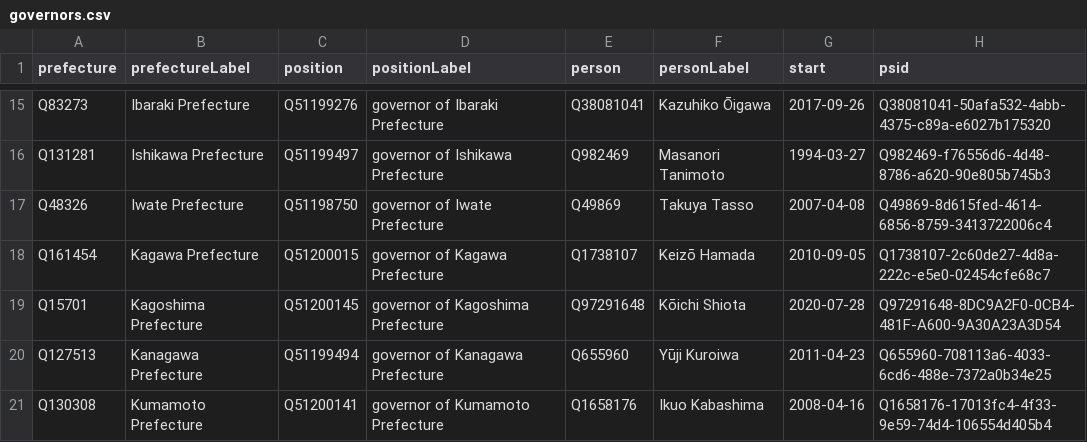
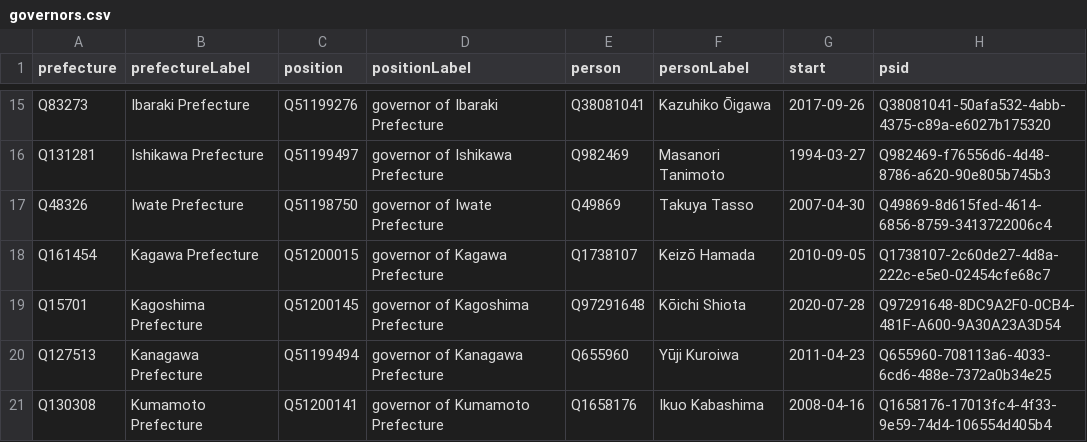
Before and after one commit to every-politician-scrapers/japan-ministers, a CSV file: wikidata/results/governors.csv, drawn as a sheet; only a part is shown, gaps mark what is left out.

Commit message:
Run SPARQL queries

```diff
--- a/wikidata/results/governors.csv
+++ b/wikidata/results/governors.csv
@@ -16,3 +16,3 @@ Q83273,Ibaraki Prefecture,Q51199276,governor of Ibaraki Prefecture,Q38081041,Kaz
 Q131281,Ishikawa Prefecture,Q51199497,governor of Ishikawa Prefecture,Q982469,Masanori Tanimoto,1994-03-27,Q982469-f76556d6-4d48-8786-a620-90e805b745b3
-Q48326,Iwate Prefecture,Q51198750,governor of Iwate Prefecture,Q49869,Takuya Tasso,2007-04-08,Q49869-8d615fed-4614-6856-8759-3413722006c4
+Q48326,Iwate Prefecture,Q51198750,governor of Iwate Prefecture,Q49869,Takuya Tasso,2007-04-30,Q49869-8d615fed-4614-6856-8759-3413722006c4
 Q161454,Kagawa Prefecture,Q51200015,governor of Kagawa Prefecture,Q1738107,Keizō Hamada,2010-09-05,Q1738107-2c60de27-4d8a-222c-e5e0-02454cfe68c7
```
